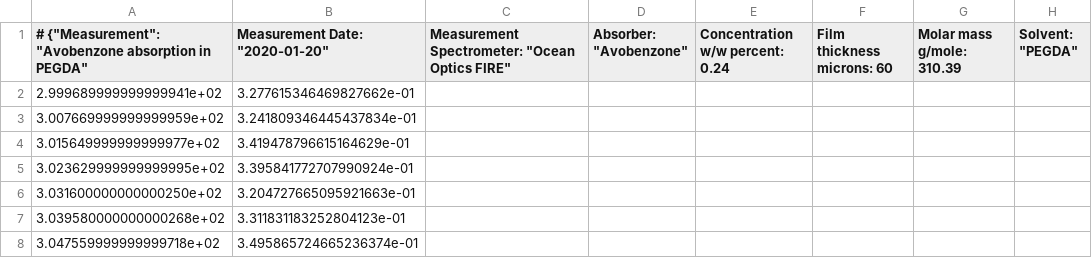
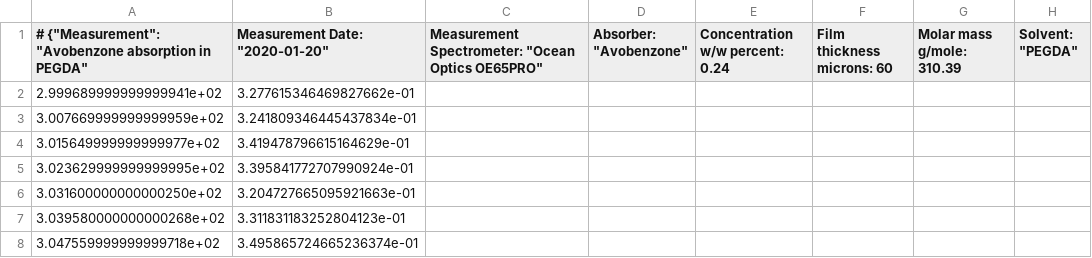
Before and after one commit to 3D-Printing-for-Microfluidics/3d-printing-resin-spectral-analysis, a CSV file: spectra/data/absorbers/avobenzone_in_PEGDA_2020-01-20/absorbance.csv, drawn as a sheet; only a part is shown; the diff names each change by its address in the sheet, - before the commit and + after, or states it on an @@ line.

Commit message:
Fix wrong spectrometer name in several files

```diff
--- a/spectra/data/absorbers/avobenzone_in_PEGDA_2020-01-20/absorbance.csv
+++ b/spectra/data/absorbers/avobenzone_in_PEGDA_2020-01-20/absorbance.csv
-C1: …"Ocean Optics FIRE"
+C1: …"Ocean Optics OE65PRO"
```
Also changed, not shown: spectra/data/absorbers/avobenzone_in_PEGDA_2020-01-20/molar_absorptivity.csv, 2 other files.
